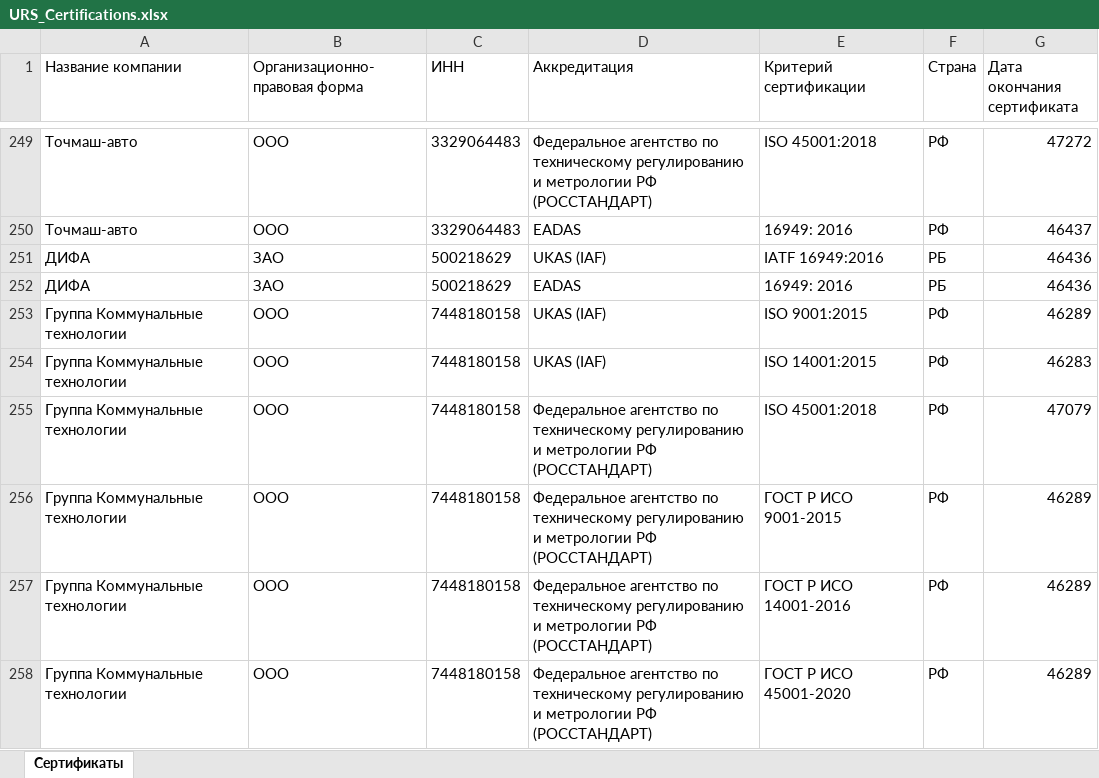
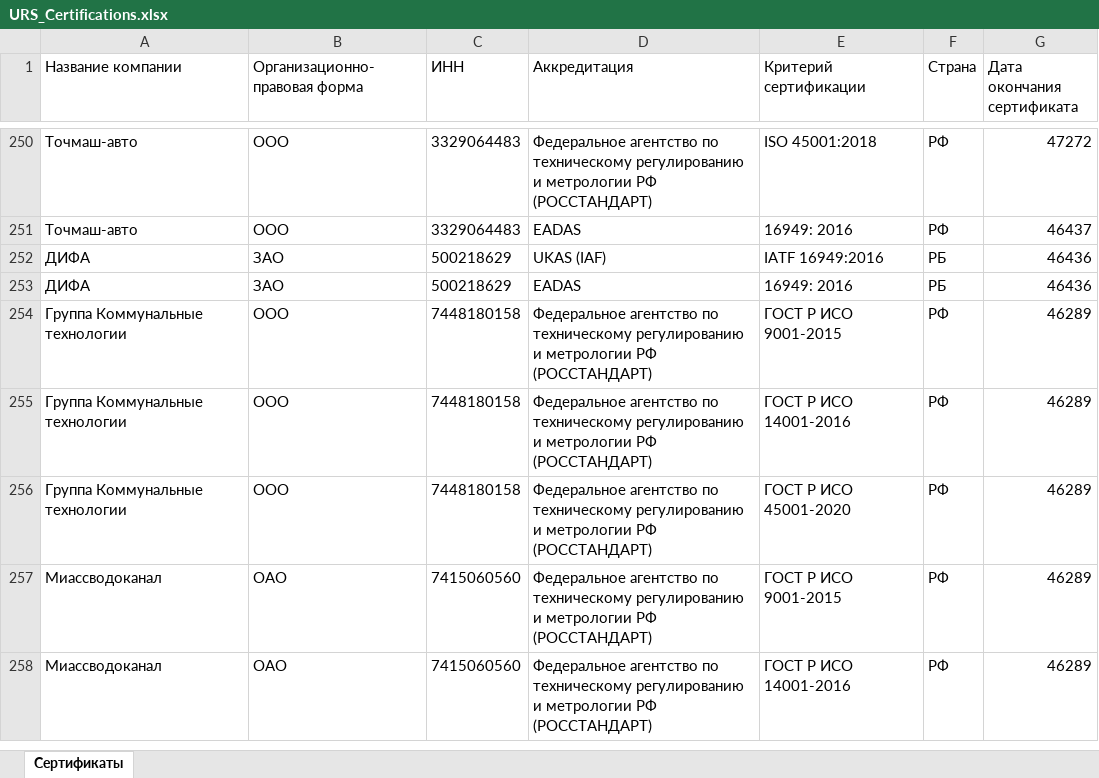
Before and after one commit to LegendaCR/Work, an Excel workbook: sites/URS/URS_Certifications/URS_Certifications.xlsx, sheet Сертификаты, drawn as a sheet; only a part is shown, gaps mark what is left out; the shorter side is filled out with more unchanged rows; values as stored, in another font and other column widths than the file's, no borders; removed rows and columns are numbered as before the commit, all else as after; the diff covers the shown part only; the diff names each change by its address in the sheet, - before the commit and + after, or states it on an @@ line.

Commit message:
chore(tilda): обновление URS_Certifications.xlsx

```diff
--- a/sites/URS/URS_Certifications/URS_Certifications.xlsx (sheet Сертификаты)
+++ b/sites/URS/URS_Certifications/URS_Certifications.xlsx (sheet Сертификаты)
-row 253: Группа Коммунальные технологии | ООО | 7448180158 | UKAS (IAF) | ISO 9001:2015 | РФ | 46289
-row 254: Группа Коммунальные технологии | ООО | 7448180158 | UKAS (IAF) | ISO 14001:2015 | РФ | 46283
-row 255: Группа Коммунальные технологии | ООО | 7448180158 | Федеральное агентство по техническому регулированию и метрологии РФ (РОССТАНДАРТ) | ISO 45001:2018 | РФ | 47079
```
Also changed, not shown: 4 added rows and 6 removed rows elsewhere in this sheet.
